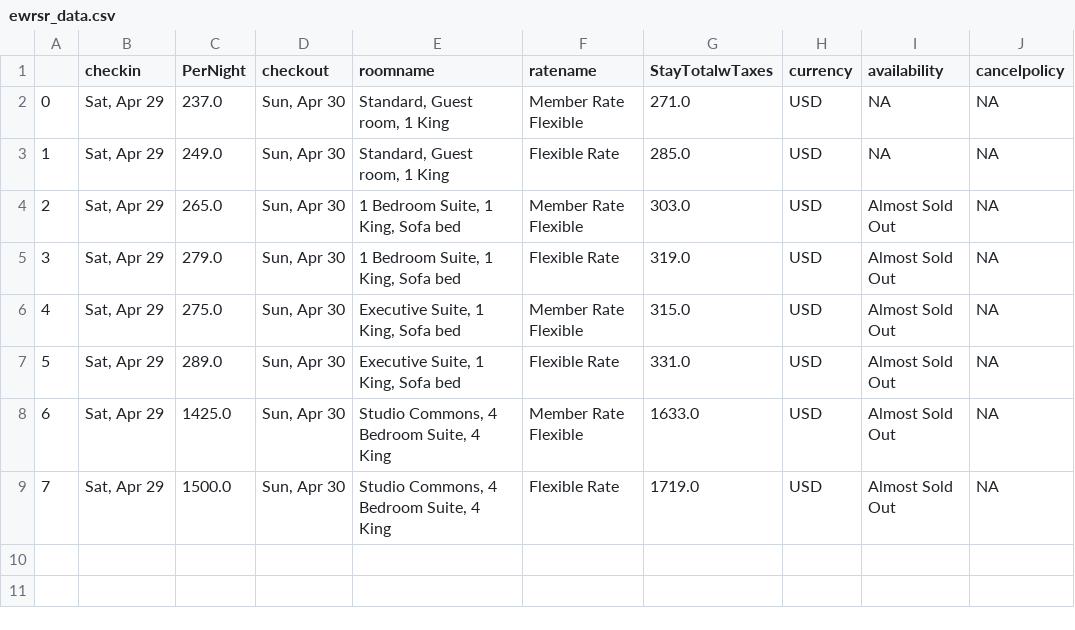
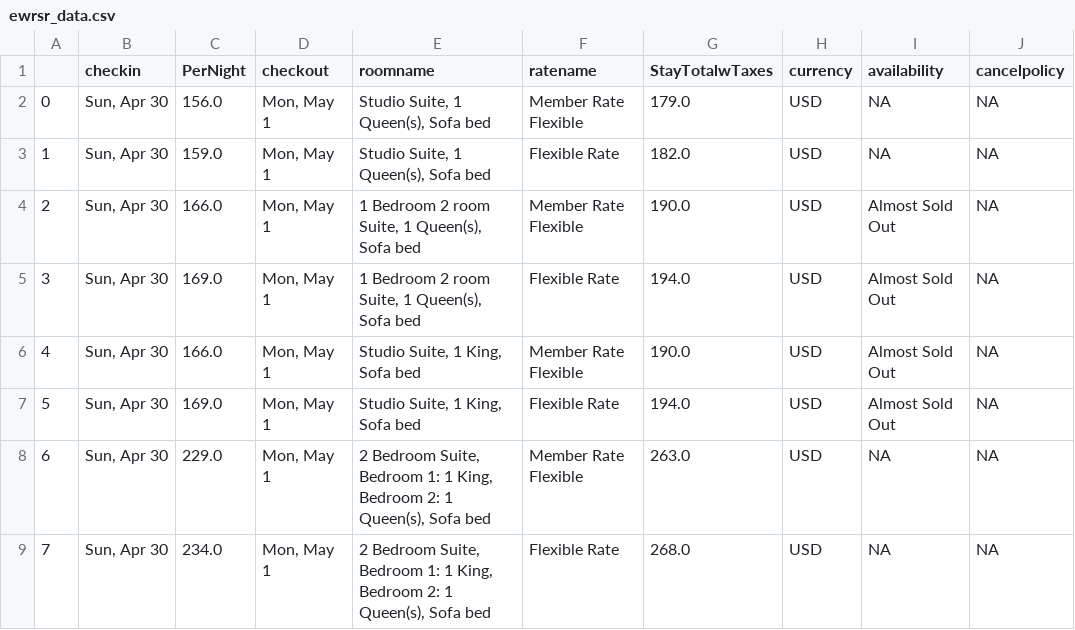
Before and after one commit to rsumit123/mariott-scraping-assignment, a CSV file: output/ewrsr_data.csv, drawn as a sheet; only a part is shown; the diff names each change by its address in the sheet, - before the commit and + after, or states it on an @@ line.

```diff
--- a/output/ewrsr_data.csv
+++ b/output/ewrsr_data.csv
-B2:B9 (checkin): Sat, Apr 29
+B2:B9 (checkin): Sun, Apr 30
-C2 (PerNight): 237.0
+C2 (PerNight): 156.0
-D2:D9 (checkout): Sun, Apr 30
+D2:D9 (checkout): Mon, May 1
-E2:E3 (roomname): Standard, Guest room, 1 King
+E2:E3 (roomname): Studio Suite, 1 Queen(s), Sofa bed
-G2 (StayTotalwTaxes): 271.0
+G2 (StayTotalwTaxes): 179.0
-C3 (PerNight): 249.0
+C3 (PerNight): 159.0
-G3 (StayTotalwTaxes): 285.0
+G3 (StayTotalwTaxes): 182.0
-C4 (PerNight): 265.0
+C4 (PerNight): 166.0
-E4:E5 (roomname): 1 Bedroom Suite, 1 King, Sofa bed
+E4:E5 (roomname): 1 Bedroom 2 room Suite, 1 Queen(s), Sofa bed
-G4 (StayTotalwTaxes): 303.0
+G4 (StayTotalwTaxes): 190.0
-C5 (PerNight): 279.0
+C5 (PerNight): 169.0
-G5 (StayTotalwTaxes): 319.0
+G5 (StayTotalwTaxes): 194.0
-C6 (PerNight): 275.0
+C6 (PerNight): 166.0
-E6:E7 (roomname): Executive Suite, 1 King, Sofa bed
+E6:E7 (roomname): Studio Suite, 1 King, Sofa bed
-G6 (StayTotalwTaxes): 315.0
+G6 (StayTotalwTaxes): 190.0
-C7 (PerNight): 289.0
+C7 (PerNight): 169.0
-G7 (StayTotalwTaxes): 331.0
+G7 (StayTotalwTaxes): 194.0
-C8 (PerNight): 1425.0
+C8 (PerNight): 229.0
-E8:E9 (roomname): Studio Commons, 4 Bedroom Suite, 4 King
+E8:E9 (roomname): 2 Bedroom Suite, Bedroom 1: 1 King, Bedroom 2: 1 Queen(s), Sofa bed
-G8 (StayTotalwTaxes): 1633.0
+G8 (StayTotalwTaxes): 263.0
-I8:I9 (availability): Almost Sold Out
+I8:I9 (availability): NA
-C9 (PerNight): 1500.0
+C9 (PerNight): 234.0
-G9 (StayTotalwTaxes): 1719.0
+G9 (StayTotalwTaxes): 268.0
```
Also changed, not shown: 1 other file.
